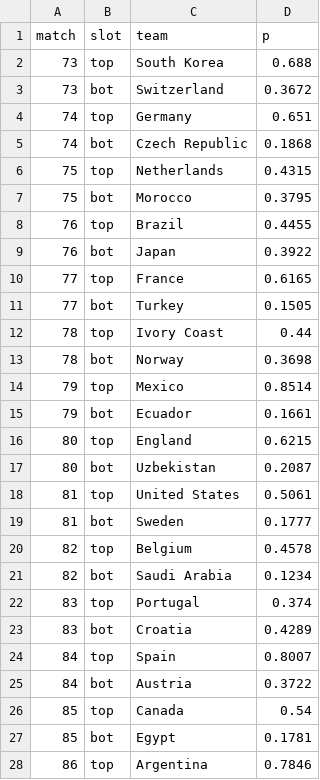
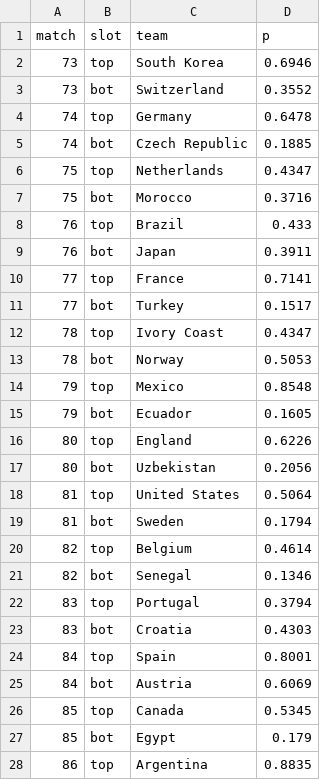
Before and after one commit to Mowy2001/wc26, a CSV file: outputs/bracket.csv, drawn as a sheet; only a part is shown; the diff covers the shown part only.

```diff
--- a/outputs/bracket.csv
+++ b/outputs/bracket.csv
@@ -1,28 +1,28 @@
 match,slot,team,p
-73,top,South Korea,0.688
-73,bot,Switzerland,0.3672
-74,top,Germany,0.651
-74,bot,Czech Republic,0.1868
-75,top,Netherlands,0.4315
-75,bot,Morocco,0.3795
-76,top,Brazil,0.4455
-76,bot,Japan,0.3922
-77,top,France,0.6165
-77,bot,Turkey,0.1505
-78,top,Ivory Coast,0.44
-78,bot,Norway,0.3698
-79,top,Mexico,0.8514
-79,bot,Ecuador,0.1661
-80,top,England,0.6215
-80,bot,Uzbekistan,0.2087
-81,top,United States,0.5061
-81,bot,Sweden,0.1777
-82,top,Belgium,0.4578
-82,bot,Saudi Arabia,0.1234
-83,top,Portugal,0.374
-83,bot,Croatia,0.4289
-84,top,Spain,0.8007
-84,bot,Austria,0.3722
-85,top,Canada,0.54
-85,bot,Egypt,0.1781
-86,top,Argentina,0.7846
+73,top,South Korea,0.6946
+73,bot,Switzerland,0.3552
+74,top,Germany,0.6478
+74,bot,Czech Republic,0.1885
+75,top,Netherlands,0.4347
+75,bot,Morocco,0.3716
+76,top,Brazil,0.433
+76,bot,Japan,0.3911
+77,top,France,0.7141
+77,bot,Turkey,0.1517
+78,top,Ivory Coast,0.4347
+78,bot,Norway,0.5053
+79,top,Mexico,0.8548
+79,bot,Ecuador,0.1605
+80,top,England,0.6226
+80,bot,Uzbekistan,0.2056
+81,top,United States,0.5064
+81,bot,Sweden,0.1794
+82,top,Belgium,0.4614
+82,bot,Senegal,0.1346
+83,top,Portugal,0.3794
+83,bot,Croatia,0.4303
+84,top,Spain,0.8001
+84,bot,Austria,0.6069
+85,top,Canada,0.5345
+85,bot,Egypt,0.179
+86,top,Argentina,0.8835
```
Also changed, not shown: 35 edited cells elsewhere in this file, outputs/distinct_scorers.csv, outputs/golden_boot.csv, 5 other files.
